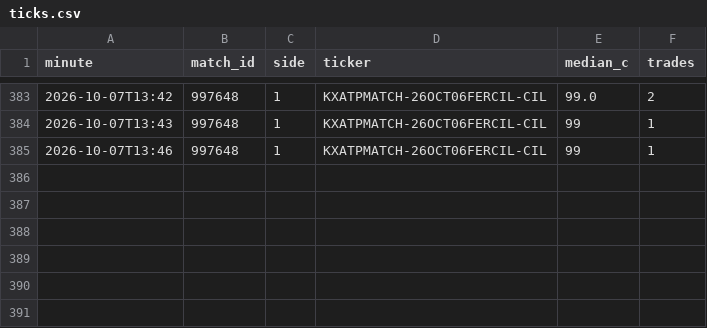
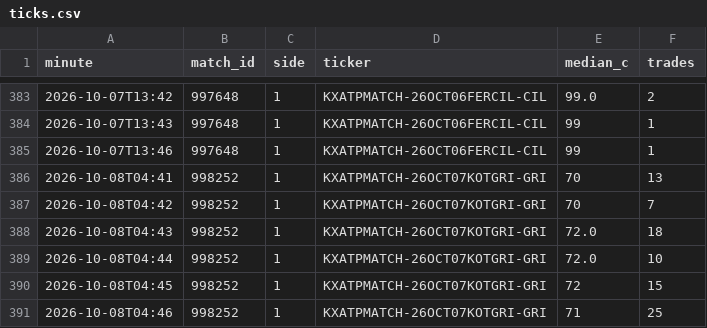
Before and after one commit to Teemotaij/KalshiWatch, a CSV file: ticks.csv, drawn as a sheet; only a part is shown, gaps mark what is left out; the diff names each change by its address in the sheet, - before the commit and + after, or states it on an @@ line.

```diff
--- a/ticks.csv
+++ b/ticks.csv
+row 386: 2026-10-08T04:41 | 998252 | 1 | KXATPMATCH-26OCT07KOTGRI-GRI | 70 | 13
+row 387: 2026-10-08T04:42 | 998252 | 1 | KXATPMATCH-26OCT07KOTGRI-GRI | 70 | 7
+row 388: 2026-10-08T04:43 | 998252 | 1 | KXATPMATCH-26OCT07KOTGRI-GRI | 72.0 | 18
+row 389: 2026-10-08T04:44 | 998252 | 1 | KXATPMATCH-26OCT07KOTGRI-GRI | 72.0 | 10
+row 390: 2026-10-08T04:45 | 998252 | 1 | KXATPMATCH-26OCT07KOTGRI-GRI | 72 | 15
+row 391: 2026-10-08T04:46 | 998252 | 1 | KXATPMATCH-26OCT07KOTGRI-GRI | 71 | 25
```
Also changed, not shown: 1 other file.
